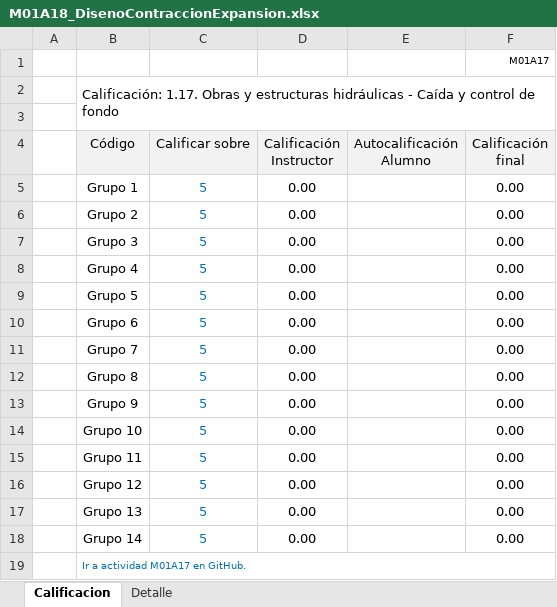
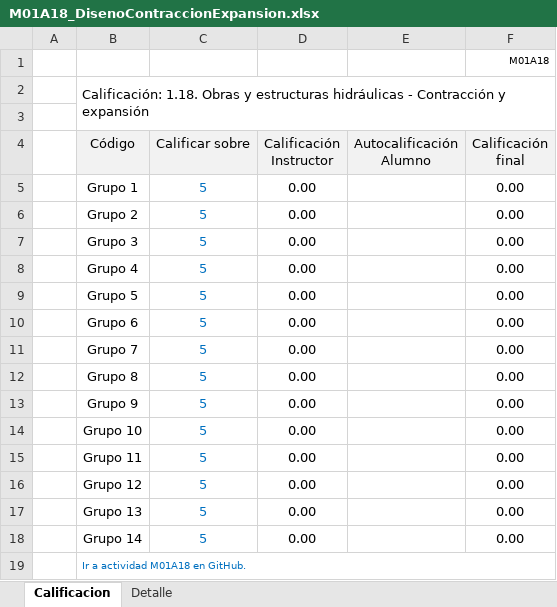
Before and after one commit to rcfdtools/R.HCMC, an Excel workbook: activity/M01A18/M01A18_DisenoContraccionExpansion.xlsx, sheet Calificacion, drawn as a sheet; values as stored, in another font and other column widths than the file's, no borders; charts and pictures not drawn; the diff names each change by its address in the sheet, - before the commit and + after, or states it on an @@ line.

```diff
--- a/activity/M01A18/M01A18_DisenoContraccionExpansion.xlsx (sheet Calificacion)
+++ b/activity/M01A18/M01A18_DisenoContraccionExpansion.xlsx (sheet Calificacion)
-F1 (Calificación final): M01A17
+F1 (Calificación final): M01A18
-B2 (Código): Calificación: 1.17. Obras y estructuras hidráulicas - Caída y control de fondo
+B2 (Código): Calificación: 1.18. Obras y estructuras hidráulicas - Contracción y expansión
-B19 (Código): Ir a actividad M01A17 en GitHub.
+B19 (Código): Ir a actividad M01A18 en GitHub.
```
Also changed, not shown: sheet Detalle, formulas that keep their value, charts or pictures.
